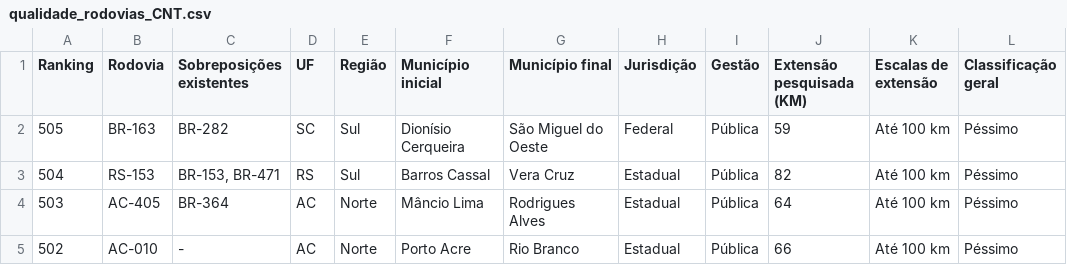
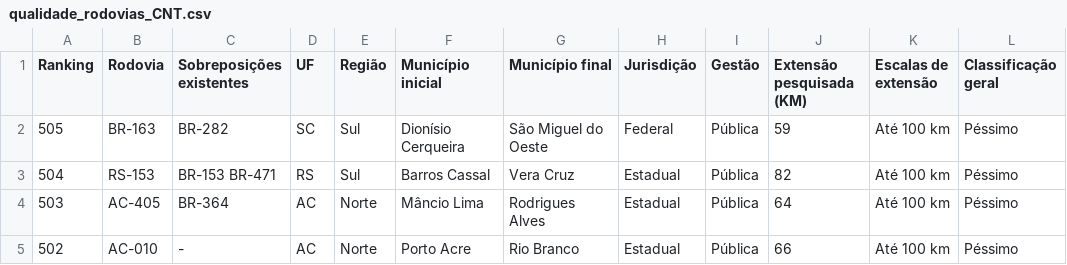
Before and after one commit to gracoba/ciencia_redes_FGV, a CSV file: qualidade_rodovias_CNT.csv, drawn as a sheet; only a part is shown.

Commit message:
Update qualidade_rodovias_CNT.csv

```diff
--- a/qualidade_rodovias_CNT.csv
+++ b/qualidade_rodovias_CNT.csv
@@ -2,3 +2,3 @@ Ranking;Rodovia;Sobreposições existentes;UF;Região;Município inicial;Municí
 505;BR-163;BR-282;SC;Sul;Dionísio Cerqueira;São Miguel do Oeste;Federal;Pública;59;Até 100 km;Péssimo
-504;RS-153;BR-153, BR-471;RS;Sul;Barros Cassal;Vera Cruz;Estadual;Pública;82;Até 100 km;Péssimo
+504;RS-153;BR-153 BR-471;RS;Sul;Barros Cassal;Vera Cruz;Estadual;Pública;82;Até 100 km;Péssimo
 503;AC-405;BR-364;AC;Norte;Mâncio Lima;Rodrigues Alves;Estadual;Pública;64;Até 100 km;Péssimo
```
